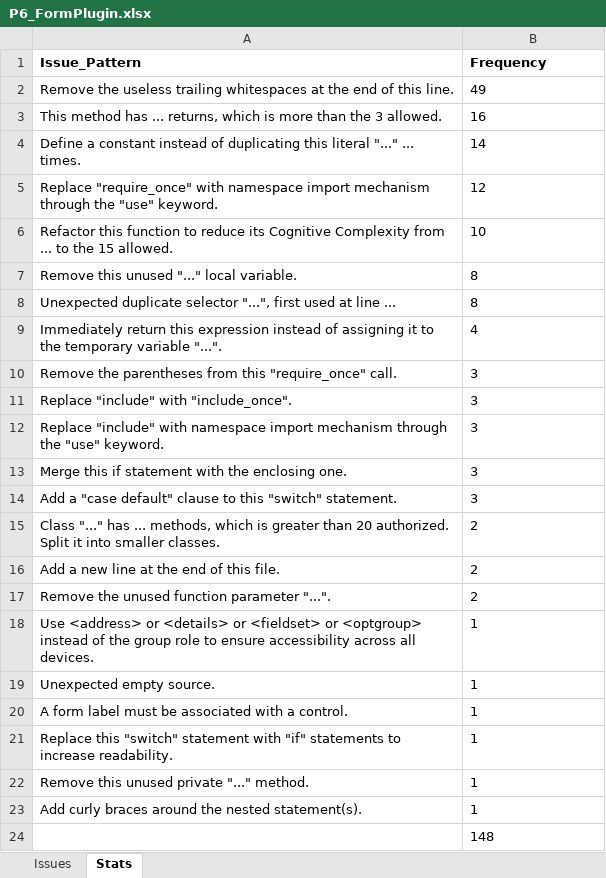
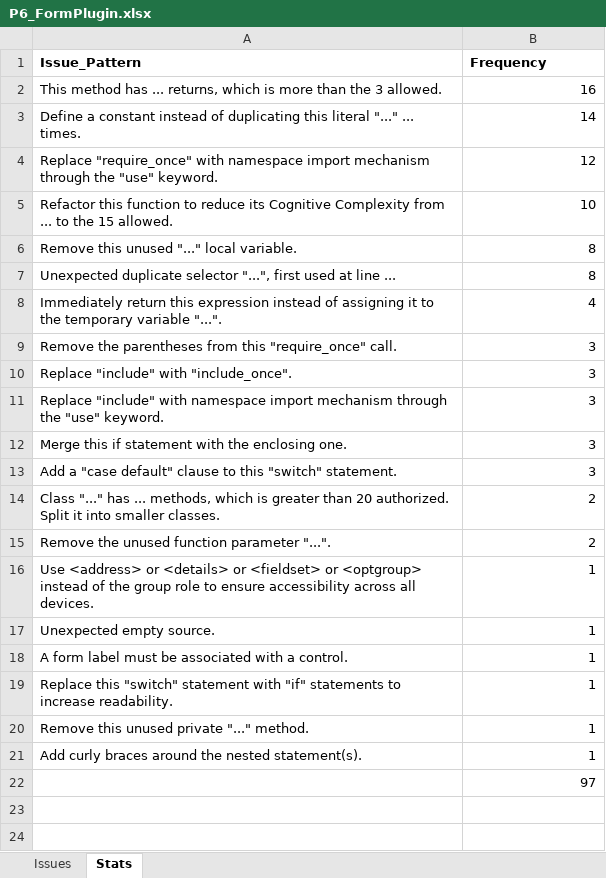
Before and after one commit to Kashifraz/DIinAGP, an Excel workbook: design_issues/sonarqube/P6_FormPlugin.xlsx, sheet Stats, drawn as a sheet; values as stored, in another font and other column widths than the file's, no borders; removed rows and columns are numbered as before the commit, all else as after; the diff names each change by its address in the sheet, - before the commit and + after, or states it on an @@ line.

Commit message:
modified stats

```diff
--- a/design_issues/sonarqube/P6_FormPlugin.xlsx (sheet Stats)
+++ b/design_issues/sonarqube/P6_FormPlugin.xlsx (sheet Stats)
-row 2: Remove the useless trailing whitespaces at the end of this line. | 49
-B2:B14 alignment: left
+B2:B14 alignment: right
-row 16: Add a new line at the end of this file. | 2
-B15:B22 alignment: left
+B15:B22 alignment: right
-B22 (Frequency): 148
+B22 (Frequency): 97
```
Also changed, not shown: sheet Issues, design_issues/sonarqube/P10_POS.xlsx, design_issues/sonarqube/P2_VocabularyApp.xlsx, 7 other files.
